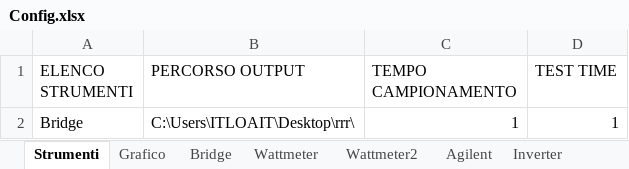
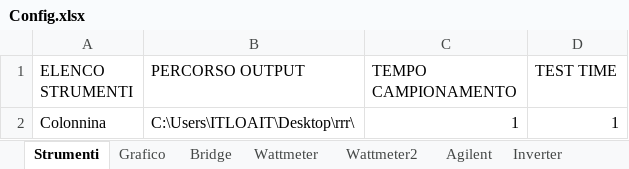
Before and after one commit to LorenzoAita/AITA---Alternative-Interactive-Testing-Analyzer, an Excel workbook: Config/Config.xlsx, sheet Strumenti, drawn as a sheet; values as stored, in another font and other column widths than the file's, no borders; the diff names each change by its address in the sheet, - before the commit and + after, or states it on an @@ line.

```diff
--- a/Config/Config.xlsx (sheet Strumenti)
+++ b/Config/Config.xlsx (sheet Strumenti)
-A2 (ELENCO STRUMENTI): Bridge
+A2 (ELENCO STRUMENTI): Colonnina
```
Also changed, not shown: 4 other files.
